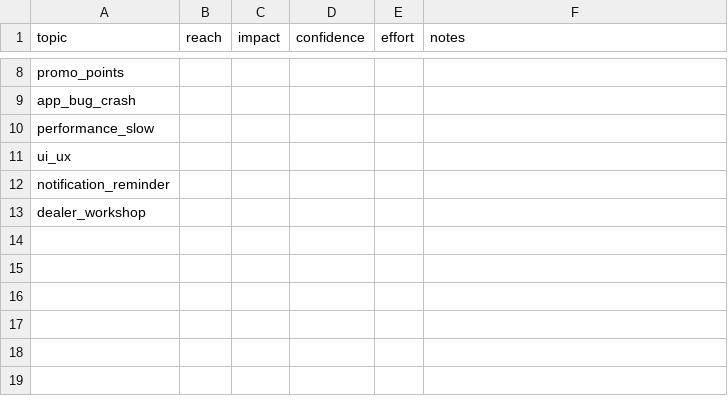
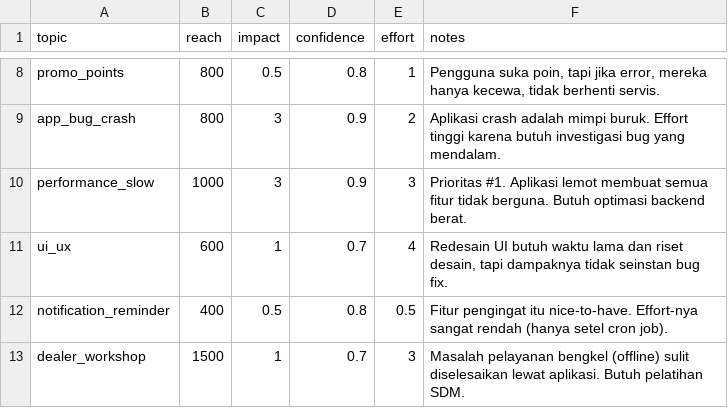
Before and after one commit to Muhammad-Farrhan/daya-auto-review-analytics, a CSV file: data/rice_inputs.csv, drawn as a sheet; only a part is shown, gaps mark what is left out; the diff covers the shown part only; the diff names each change by its address in the sheet, - before the commit and + after, or states it on an @@ line.

```diff
--- a/data/rice_inputs.csv
+++ b/data/rice_inputs.csv
-B8:B9 (reach): (empty)
+B8:B9 (reach): 800
-C8 (impact): (empty)
+C8 (impact): 0.5
-D8 (confidence): (empty)
+D8 (confidence): 0.8
-E8 (effort): (empty)
+E8 (effort): 1
-F8 (notes): (empty)
+F8 (notes): Pengguna suka poin, tapi jika error, mereka hanya kecewa, tidak berhenti servis.
-C9:C10 (impact): (empty)
+C9:C10 (impact): 3
-D9:D10 (confidence): (empty)
+D9:D10 (confidence): 0.9
-E9 (effort): (empty)
+E9 (effort): 2
-F9 (notes): (empty)
+F9 (notes): Aplikasi crash adalah mimpi buruk. Effort tinggi karena butuh investigasi bug yang mendalam.
-B10 (reach): (empty)
+B10 (reach): 1000
-E10 (effort): (empty)
+E10 (effort): 3
-F10 (notes): (empty)
+F10 (notes): Prioritas #1. Aplikasi lemot membuat semua fitur tidak berguna. Butuh optimasi backend berat.
-B11 (reach): (empty)
+B11 (reach): 600
-C11 (impact): (empty)
+C11 (impact): 1
-D11 (confidence): (empty)
+D11 (confidence): 0.7
-E11 (effort): (empty)
+E11 (effort): 4
-F11 (notes): (empty)
+F11 (notes): Redesain UI butuh waktu lama dan riset desain, tapi dampaknya tidak seinstan bug fix.
-B12 (reach): (empty)
+B12 (reach): 400
-C12 (impact): (empty)
+C12 (impact): 0.5
-D12 (confidence): (empty)
+D12 (confidence): 0.8
-E12 (effort): (empty)
+E12 (effort): 0.5
-F12 (notes): (empty)
+F12 (notes): Fitur pengingat itu nice-to-have. Effort-nya sangat rendah (hanya setel cron job).
-B13 (reach): (empty)
+B13 (reach): 1500
-C13 (impact): (empty)
+C13 (impact): 1
-D13 (confidence): (empty)
+D13 (confidence): 0.7
-E13 (effort): (empty)
+E13 (effort): 3
-F13 (notes): (empty)
+F13 (notes): Masalah pelayanan bengkel (offline) sulit diselesaikan lewat aplikasi. Butuh pelatihan SDM.
```
Also changed, not shown: 30 edited cells elsewhere in this file.
